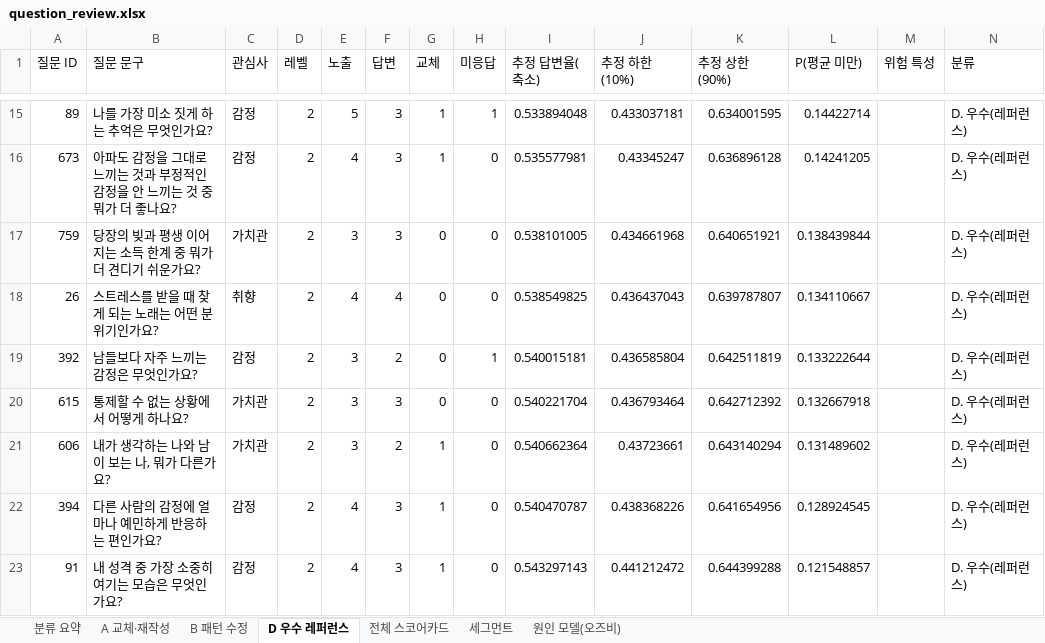
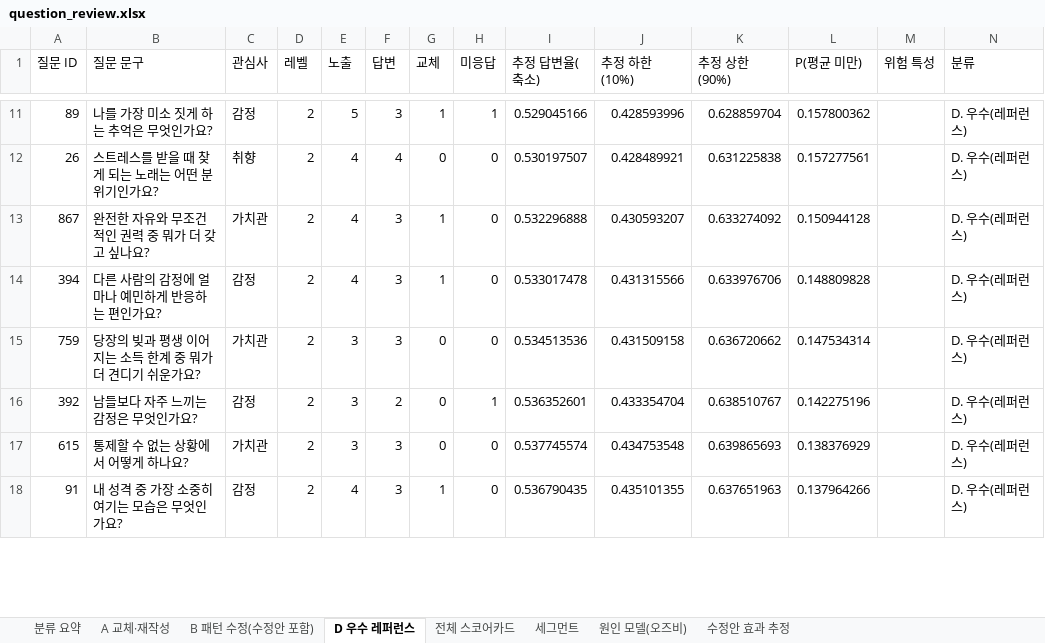
Before and after one commit to ahnhyun3921-alt/questions, an Excel workbook: output/question_review.xlsx, sheet D 우수 레퍼런스, drawn as a sheet; only a part is shown, gaps mark what is left out; values as stored, in another font and other column widths than the file's, no borders; removed rows and columns are numbered as before the commit, all else as after; the diff covers the shown part only; the diff names each change by its address in the sheet, - before the commit and + after, or states it on an @@ line.

```diff
--- a/output/question_review.xlsx (sheet D 우수 레퍼런스)
+++ b/output/question_review.xlsx (sheet D 우수 레퍼런스)
-sheet tab: B 패턴 수정
+sheet tab: B 패턴 수정(수정안 포함)
+sheet tab: 수정안 효과 추정
-I11 (추정 답변율(축소)): 0.533894048
+I11 (추정 답변율(축소)): 0.529045166
-J11 (추정 하한(10%)): 0.433037181
+J11 (추정 하한(10%)): 0.428593996
-K11 (추정 상한(90%)): 0.634001595
+K11 (추정 상한(90%)): 0.628859704
-L11 (P(평균 미만)): 0.14422714
+L11 (P(평균 미만)): 0.157800362
+row 12: 26 | 스트레스를 받을 때 찾게 되는 노래는 어떤 분위기인가요? | 취향 | 2 | 4 | 4 | 0 | 0 | 0.530197507 | 0.428489921 | 0.631225838 | 0.157277561 |  | D. 우수(레퍼런스)
+row 13: 867 | 완전한 자유와 무조건적인 권력 중 뭐가 더 갖고 싶나요? | 가치관 | 2 | 4 | 3 | 1 | 0 | 0.532296888 | 0.430593207 | 0.633274092 | 0.150944128 |  | D. 우수(레퍼런스)
-A14 (질문 ID): 673
+A14 (질문 ID): 394
-B14 (질문 문구): 아파도 감정을 그대로 느끼는 것과 부정적인 감정을 안 느끼는 것 중 뭐가 더 좋나요?
+B14 (질문 문구): 다른 사람의 감정에 얼마나 예민하게 반응하는 편인가요?
-I14 (추정 답변율(축소)): 0.535577981
+I14 (추정 답변율(축소)): 0.533017478
-J14 (추정 하한(10%)): 0.43345247
+J14 (추정 하한(10%)): 0.431315566
-K14 (추정 상한(90%)): 0.636896128
+K14 (추정 상한(90%)): 0.633976706
-L14 (P(평균 미만)): 0.14241205
+L14 (P(평균 미만)): 0.148809828
-I15 (추정 답변율(축소)): 0.538101005
+I15 (추정 답변율(축소)): 0.534513536
-J15 (추정 하한(10%)): 0.434661968
+J15 (추정 하한(10%)): 0.431509158
-K15 (추정 상한(90%)): 0.640651921
+K15 (추정 상한(90%)): 0.636720662
-L15 (P(평균 미만)): 0.138439844
+L15 (P(평균 미만)): 0.147534314
-row 18: 26 | 스트레스를 받을 때 찾게 되는 노래는 어떤 분위기인가요? | 취향 | 2 | 4 | 4 | 0 | 0 | 0.538549825 | 0.436437043 | 0.639787807 | 0.134110667 |  | D. 우수(레퍼런스)
-I16 (추정 답변율(축소)): 0.540015181
+I16 (추정 답변율(축소)): 0.536352601
-J16 (추정 하한(10%)): 0.436585804
+J16 (추정 하한(10%)): 0.433354704
-K16 (추정 상한(90%)): 0.642511819
+K16 (추정 상한(90%)): 0.638510767
-L16 (P(평균 미만)): 0.133222644
+L16 (P(평균 미만)): 0.142275196
-I17 (추정 답변율(축소)): 0.540221704
+I17 (추정 답변율(축소)): 0.537745574
-J17 (추정 하한(10%)): 0.436793464
+J17 (추정 하한(10%)): 0.434753548
-K17 (추정 상한(90%)): 0.642712392
+K17 (추정 상한(90%)): 0.639865693
-L17 (P(평균 미만)): 0.132667918
+L17 (P(평균 미만)): 0.138376929
-row 21: 606 | 내가 생각하는 나와 남이 보는 나, 뭐가 다른가요? | 가치관 | 2 | 3 | 2 | 1 | 0 | 0.540662364 | 0.43723661 | 0.643140294 | 0.131489602 |  | D. 우수(레퍼런스)
-row 22: 394 | 다른 사람의 감정에 얼마나 예민하게 반응하는 편인가요? | 감정 | 2 | 4 | 3 | 1 | 0 | 0.540470787 | 0.438368226 | 0.641654956 | 0.128924545 |  | D. 우수(레퍼런스)
-I18 (추정 답변율(축소)): 0.543297143
+I18 (추정 답변율(축소)): 0.536790435
-J18 (추정 하한(10%)): 0.441212472
+J18 (추정 하한(10%)): 0.435101355
-K18 (추정 상한(90%)): 0.644399288
+K18 (추정 상한(90%)): 0.637651963
-L18 (P(평균 미만)): 0.121548857
+L18 (P(평균 미만)): 0.137964266
```
Also changed, not shown: 23 added rows, 25 removed rows and 130 edited cells elsewhere in this sheet, sheet 전체 스코어카드, sheet B 패턴 수정(수정안 포함), sheet A 교체·재작성, sheet 세그먼트, sheet 원인 모델(오즈비), sheet 분류 요약, 18 other files.
